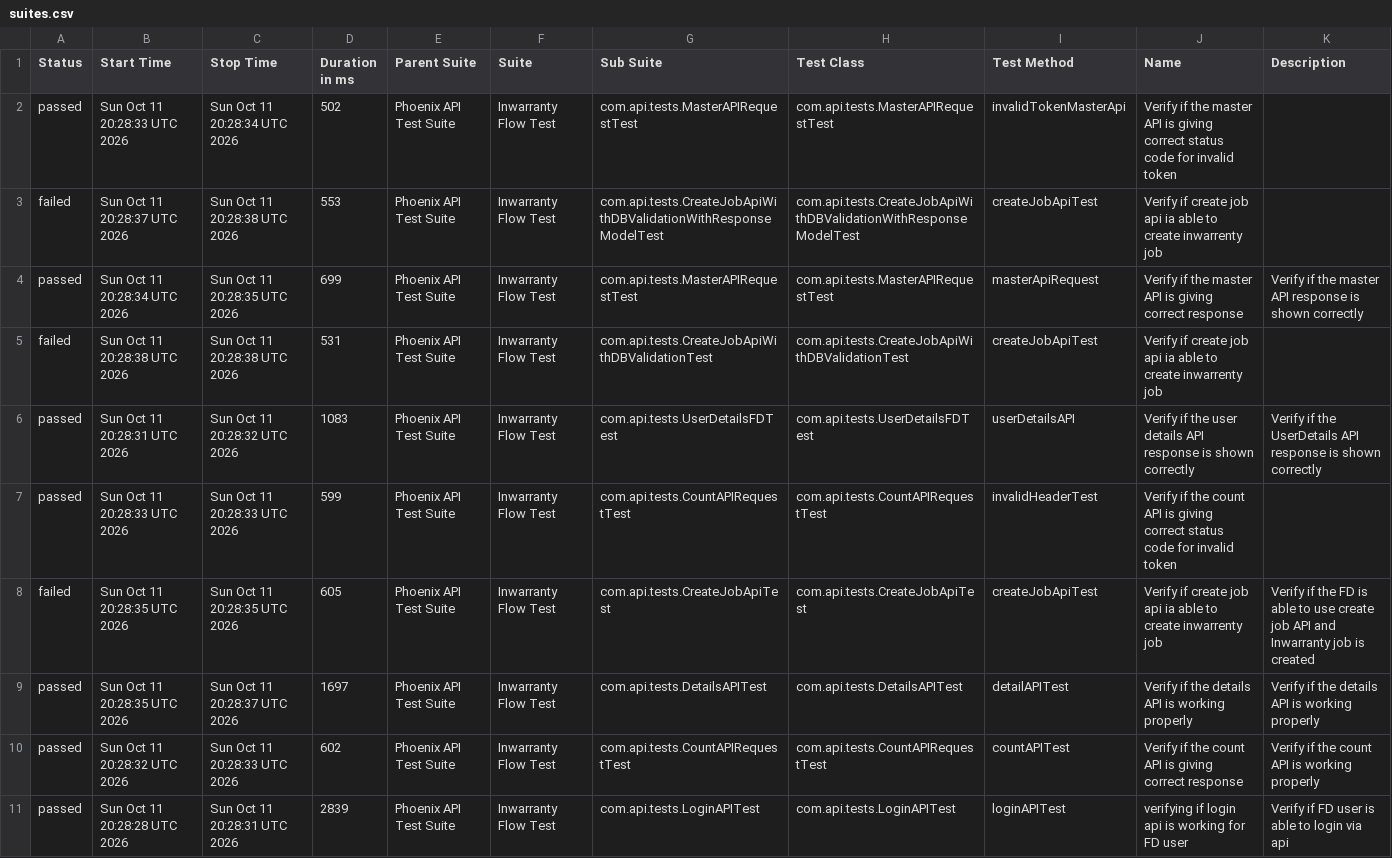
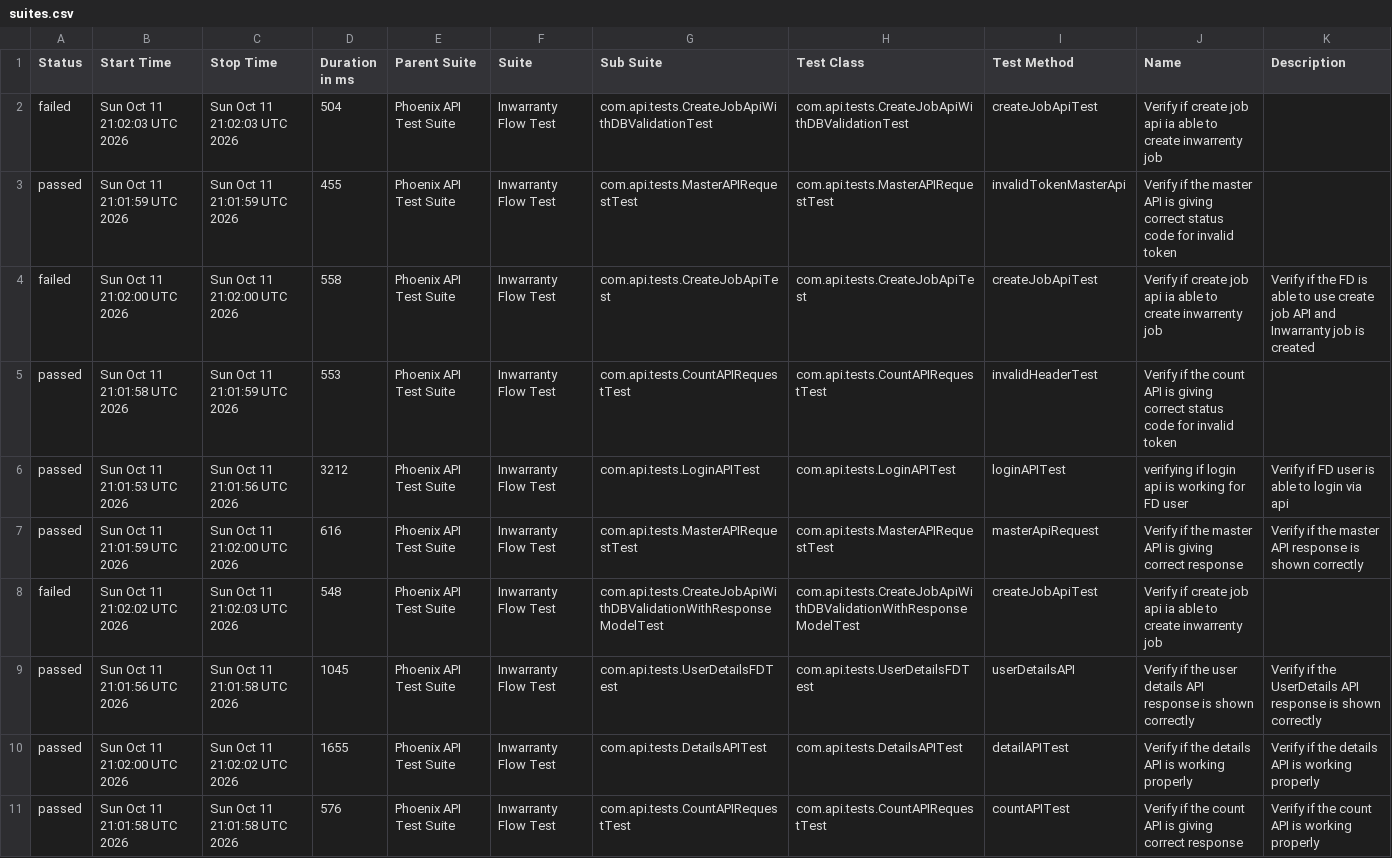
Before and after one commit to divyaNandakumar12/PhoenixTestAutomationFramework, a CSV file: data/suites.csv, drawn as a sheet; removed rows and columns are numbered as before the commit, all else as after; the diff names each change by its address in the sheet, - before the commit and + after, or states it on an @@ line.

```diff
--- a/data/suites.csv
+++ b/data/suites.csv
+row 2: failed | Sun Oct 11 21:02:03 UTC 2026 | Sun Oct 11 21:02:03 UTC 2026 | 504 | Phoenix API Test Suite | Inwarranty Flow Test | com.api.tests.CreateJobApiWithDBValidationTest | com.api.tests.CreateJobApiWithDBValidationTest | createJobApiTest | Verify if create job api ia able to create inwarrenty job
-B3 (Start Time): Sun Oct 11 20:28:33 UTC 2026
+B3 (Start Time): Sun Oct 11 21:01:59 UTC 2026
-C3 (Stop Time): Sun Oct 11 20:28:34 UTC 2026
+C3 (Stop Time): Sun Oct 11 21:01:59 UTC 2026
-D3 (Duration in ms): 502
+D3 (Duration in ms): 455
-B4 (Start Time): Sun Oct 11 20:28:37 UTC 2026
+B4 (Start Time): Sun Oct 11 21:02:00 UTC 2026
-C4 (Stop Time): Sun Oct 11 20:28:38 UTC 2026
+C4 (Stop Time): Sun Oct 11 21:02:00 UTC 2026
-D4 (Duration in ms): 553
+D4 (Duration in ms): 558
-G4 (Sub Suite): com.api.tests.CreateJobApiWithDBValidationWithResponseModelTest
+G4 (Sub Suite): com.api.tests.CreateJobApiTest
-H4 (Test Class): com.api.tests.CreateJobApiWithDBValidationWithResponseModelTest
+H4 (Test Class): com.api.tests.CreateJobApiTest
-K4 (Description): (empty)
+K4 (Description): Verify if the FD is able to use create job API and Inwarranty job is created
+row 5: passed | Sun Oct 11 21:01:58 UTC 2026 | Sun Oct 11 21:01:59 UTC 2026 | 553 | Phoenix API Test Suite | Inwarranty Flow Test | com.api.tests.CountAPIRequestTest | com.api.tests.CountAPIRequestTest | invalidHeaderTest | Verify if the count API is giving correct status code for invalid token
+row 6: passed | Sun Oct 11 21:01:53 UTC 2026 | Sun Oct 11 21:01:56 UTC 2026 | 3212 | Phoenix API Test Suite | Inwarranty Flow Test | com.api.tests.LoginAPITest | com.api.tests.LoginAPITest | loginAPITest | verifying if login api is working for FD user | Verify if FD user is able to login via api
-B7 (Start Time): Sun Oct 11 20:28:34 UTC 2026
+B7 (Start Time): Sun Oct 11 21:01:59 UTC 2026
-C7 (Stop Time): Sun Oct 11 20:28:35 UTC 2026
+C7 (Stop Time): Sun Oct 11 21:02:00 UTC 2026
-D7 (Duration in ms): 699
+D7 (Duration in ms): 616
-B8 (Start Time): Sun Oct 11 20:28:38 UTC 2026
+B8 (Start Time): Sun Oct 11 21:02:02 UTC 2026
-C8 (Stop Time): Sun Oct 11 20:28:38 UTC 2026
+C8 (Stop Time): Sun Oct 11 21:02:03 UTC 2026
-D8 (Duration in ms): 531
+D8 (Duration in ms): 548
-G8 (Sub Suite): com.api.tests.CreateJobApiWithDBValidationTest
+G8 (Sub Suite): com.api.tests.CreateJobApiWithDBValidationWithResponseModelTest
-H8 (Test Class): com.api.tests.CreateJobApiWithDBValidationTest
+H8 (Test Class): com.api.tests.CreateJobApiWithDBValidationWithResponseModelTest
-B9 (Start Time): Sun Oct 11 20:28:31 UTC 2026
+B9 (Start Time): Sun Oct 11 21:01:56 UTC 2026
-C9 (Stop Time): Sun Oct 11 20:28:32 UTC 2026
+C9 (Stop Time): Sun Oct 11 21:01:58 UTC 2026
-D9 (Duration in ms): 1083
+D9 (Duration in ms): 1045
-row 7: passed | Sun Oct 11 20:28:33 UTC 2026 | Sun Oct 11 20:28:33 UTC 2026 | 599 | Phoenix API Test Suite | Inwarranty Flow Test | com.api.tests.CountAPIRequestTest | com.api.tests.CountAPIRequestTest | invalidHeaderTest | Verify if the count API is giving correct status code for invalid token
-row 8: failed | Sun Oct 11 20:28:35 UTC 2026 | Sun Oct 11 20:28:35 UTC 2026 | 605 | Phoenix API Test Suite | Inwarranty Flow Test | com.api.tests.CreateJobApiTest | com.api.tests.CreateJobApiTest | createJobApiTest | Verify if create job api ia able to create inwarrenty job | Verify if the FD is able to use create job API and Inwarranty job is created
-B10 (Start Time): Sun Oct 11 20:28:35 UTC 2026
+B10 (Start Time): Sun Oct 11 21:02:00 UTC 2026
-C10 (Stop Time): Sun Oct 11 20:28:37 UTC 2026
+C10 (Stop Time): Sun Oct 11 21:02:02 UTC 2026
-D10 (Duration in ms): 1697
+D10 (Duration in ms): 1655
-B11 (Start Time): Sun Oct 11 20:28:32 UTC 2026
+B11 (Start Time): Sun Oct 11 21:01:58 UTC 2026
-C11 (Stop Time): Sun Oct 11 20:28:33 UTC 2026
+C11 (Stop Time): Sun Oct 11 21:01:58 UTC 2026
-D11 (Duration in ms): 602
+D11 (Duration in ms): 576
-row 11: passed | Sun Oct 11 20:28:28 UTC 2026 | Sun Oct 11 20:28:31 UTC 2026 | 2839 | Phoenix API Test Suite | Inwarranty Flow Test | com.api.tests.LoginAPITest | com.api.tests.LoginAPITest | loginAPITest | verifying if login api is working for FD user | Verify if FD user is able to login via api
```
Also changed, not shown: data/behaviors.csv, 58 other files.
